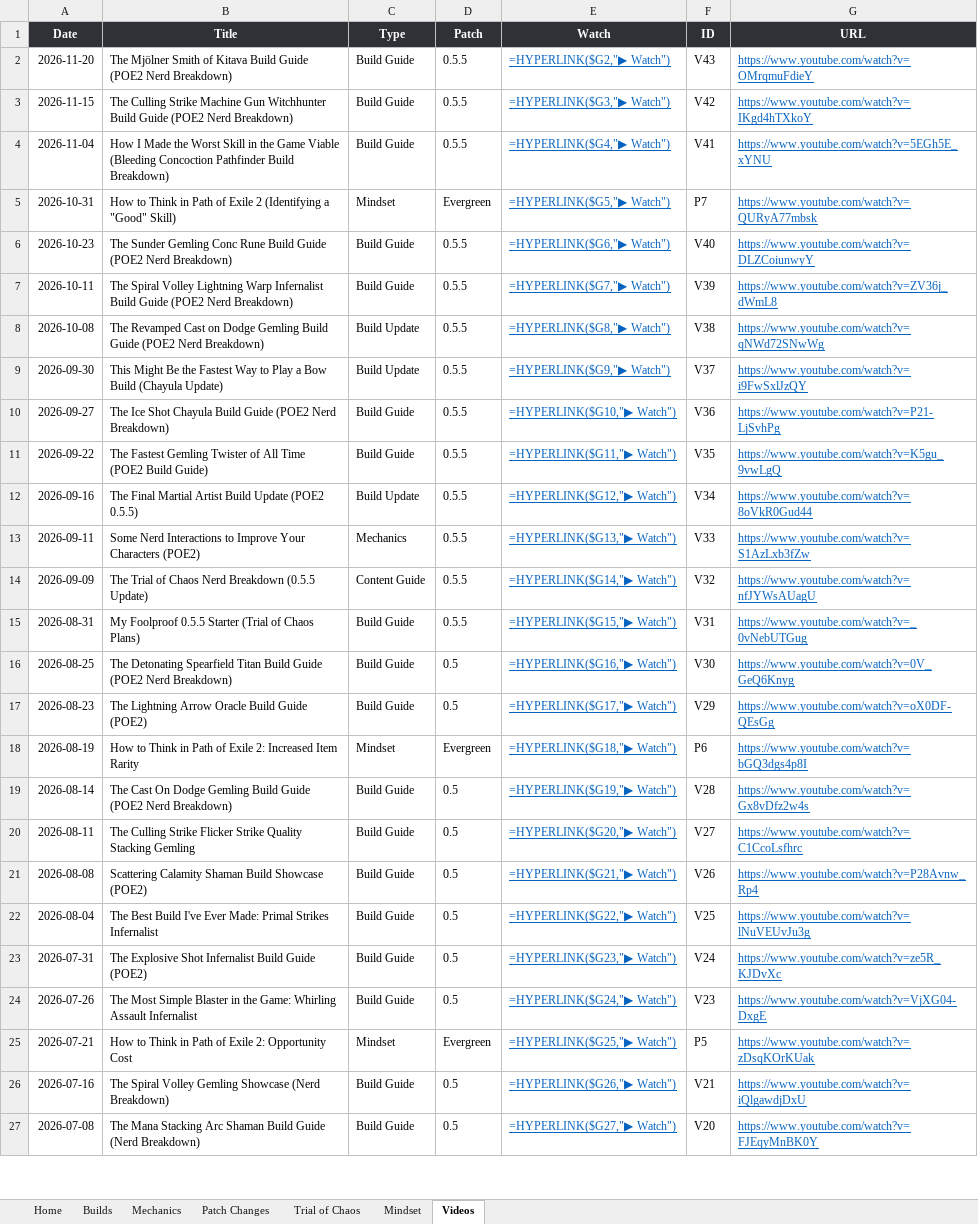
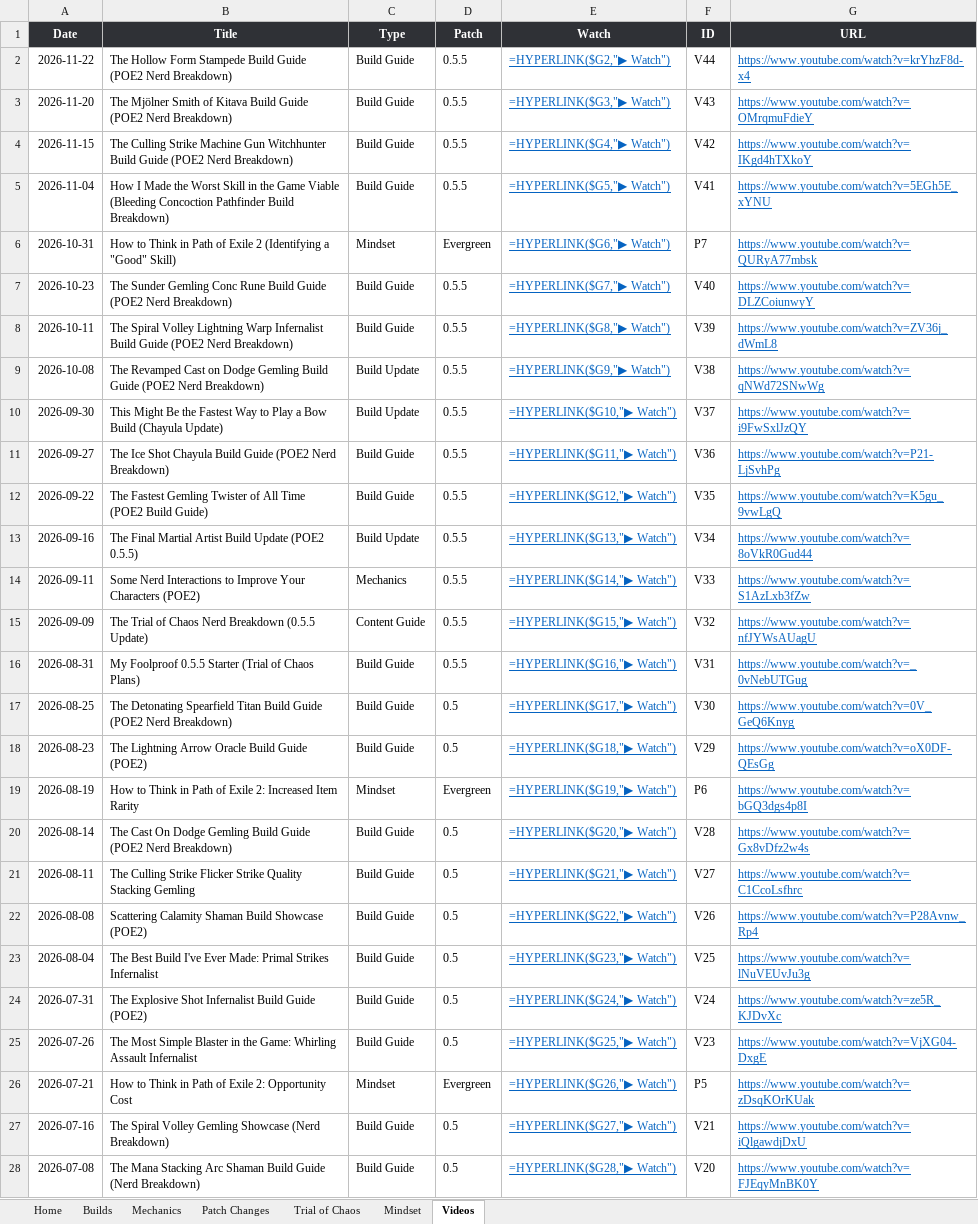
Before and after one commit to dizzyyoce/787codex, an Excel workbook: compendium.xlsx, sheet Videos, drawn as a sheet; only a part is shown; values as stored, in another font and other column widths than the file's, no borders; formulas without a stored value are shown as written; conditional formats and table styles not drawn; addresses are those after the commit; the diff covers the shown part only; the diff names each change by its address in the sheet, - before the commit and + after, or states it on an @@ line.

```diff
--- a/compendium.xlsx (sheet Videos)
+++ b/compendium.xlsx (sheet Videos)
+row 2: 2026-11-22 | The Hollow Form Stampede Build Guide (POE2 Nerd Breakdown) | Build Guide | 0.5.5 | =HYPERLINK($G2,"▶ Watch") | V44 | https://www.youtube.com/watch?v=krYhzF8d-x4
-E3 (Watch): =HYPERLINK($G2,"▶ Watch")
+E3 (Watch): =HYPERLINK($G3,"▶ Watch")
-E4 (Watch): =HYPERLINK($G3,"▶ Watch")
+E4 (Watch): =HYPERLINK($G4,"▶ Watch")
-E5 (Watch): =HYPERLINK($G4,"▶ Watch")
+E5 (Watch): =HYPERLINK($G5,"▶ Watch")
-E6 (Watch): =HYPERLINK($G5,"▶ Watch")
+E6 (Watch): =HYPERLINK($G6,"▶ Watch")
-E7 (Watch): =HYPERLINK($G6,"▶ Watch")
+E7 (Watch): =HYPERLINK($G7,"▶ Watch")
-E8 (Watch): =HYPERLINK($G7,"▶ Watch")
+E8 (Watch): =HYPERLINK($G8,"▶ Watch")
-E9 (Watch): =HYPERLINK($G8,"▶ Watch")
+E9 (Watch): =HYPERLINK($G9,"▶ Watch")
-E10 (Watch): =HYPERLINK($G9,"▶ Watch")
+E10 (Watch): =HYPERLINK($G10,"▶ Watch")
-E11 (Watch): =HYPERLINK($G10,"▶ Watch")
+E11 (Watch): =HYPERLINK($G11,"▶ Watch")
-E12 (Watch): =HYPERLINK($G11,"▶ Watch")
+E12 (Watch): =HYPERLINK($G12,"▶ Watch")
-E13 (Watch): =HYPERLINK($G12,"▶ Watch")
+E13 (Watch): =HYPERLINK($G13,"▶ Watch")
-E14 (Watch): =HYPERLINK($G13,"▶ Watch")
+E14 (Watch): =HYPERLINK($G14,"▶ Watch")
-E15 (Watch): =HYPERLINK($G14,"▶ Watch")
+E15 (Watch): =HYPERLINK($G15,"▶ Watch")
-E16 (Watch): =HYPERLINK($G15,"▶ Watch")
+E16 (Watch): =HYPERLINK($G16,"▶ Watch")
-E17 (Watch): =HYPERLINK($G16,"▶ Watch")
+E17 (Watch): =HYPERLINK($G17,"▶ Watch")
-E18 (Watch): =HYPERLINK($G17,"▶ Watch")
+E18 (Watch): =HYPERLINK($G18,"▶ Watch")
-E19 (Watch): =HYPERLINK($G18,"▶ Watch")
+E19 (Watch): =HYPERLINK($G19,"▶ Watch")
-E20 (Watch): =HYPERLINK($G19,"▶ Watch")
+E20 (Watch): =HYPERLINK($G20,"▶ Watch")
-E21 (Watch): =HYPERLINK($G20,"▶ Watch")
+E21 (Watch): =HYPERLINK($G21,"▶ Watch")
-E22 (Watch): =HYPERLINK($G21,"▶ Watch")
+E22 (Watch): =HYPERLINK($G22,"▶ Watch")
-E23 (Watch): =HYPERLINK($G22,"▶ Watch")
+E23 (Watch): =HYPERLINK($G23,"▶ Watch")
-E24 (Watch): =HYPERLINK($G23,"▶ Watch")
+E24 (Watch): =HYPERLINK($G24,"▶ Watch")
-E25 (Watch): =HYPERLINK($G24,"▶ Watch")
+E25 (Watch): =HYPERLINK($G25,"▶ Watch")
-E26 (Watch): =HYPERLINK($G25,"▶ Watch")
+E26 (Watch): =HYPERLINK($G26,"▶ Watch")
-E27 (Watch): =HYPERLINK($G26,"▶ Watch")
+E27 (Watch): =HYPERLINK($G27,"▶ Watch")
-E28 (Watch): =HYPERLINK($G27,"▶ Watch")
+E28 (Watch): =HYPERLINK($G28,"▶ Watch")
```
Also changed, not shown: 20 edited cells elsewhere in this sheet, sheet Builds, sheet Mechanics.
